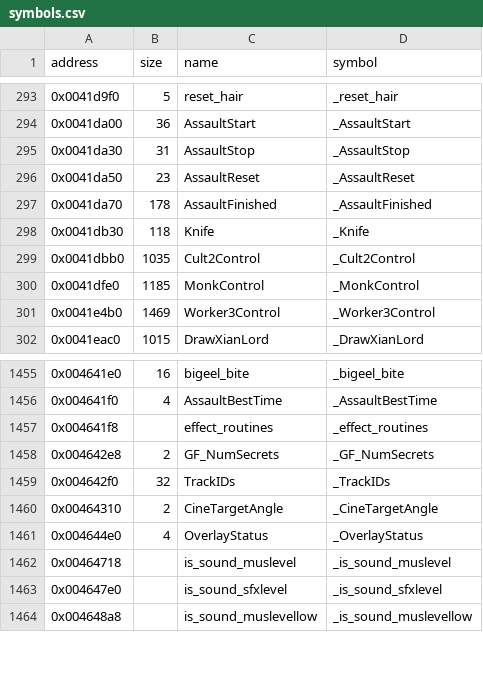
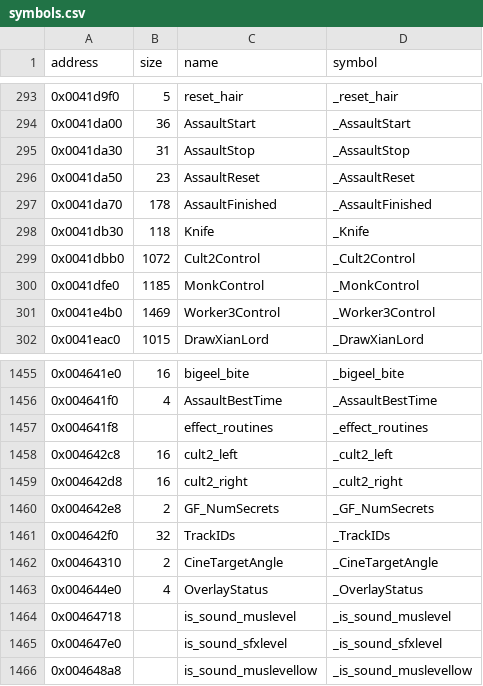
Before and after one commit to LostArtefacts/tr02, a CSV file: config/symbols.csv, drawn as a sheet; only a part is shown, gaps mark what is left out.

Commit message:
Decompile Cult2Control (0x41dbb0)

```diff
--- a/config/symbols.csv
+++ b/config/symbols.csv
@@ -298,3 +298,3 @@ address,size,name,symbol
 0x0041db30,118,Knife,_Knife
-0x0041dbb0,1035,Cult2Control,_Cult2Control
+0x0041dbb0,1072,Cult2Control,_Cult2Control
 0x0041dfe0,1185,MonkControl,_MonkControl
@@ -1457,2 +1457,4 @@ address,size,name,symbol
 0x004641f8,,effect_routines,_effect_routines
+0x004642c8,16,cult2_left,_cult2_left
+0x004642d8,16,cult2_right,_cult2_right
 0x004642e8,2,GF_NumSecrets,_GF_NumSecrets
```
Also changed, not shown: 2 other files.
